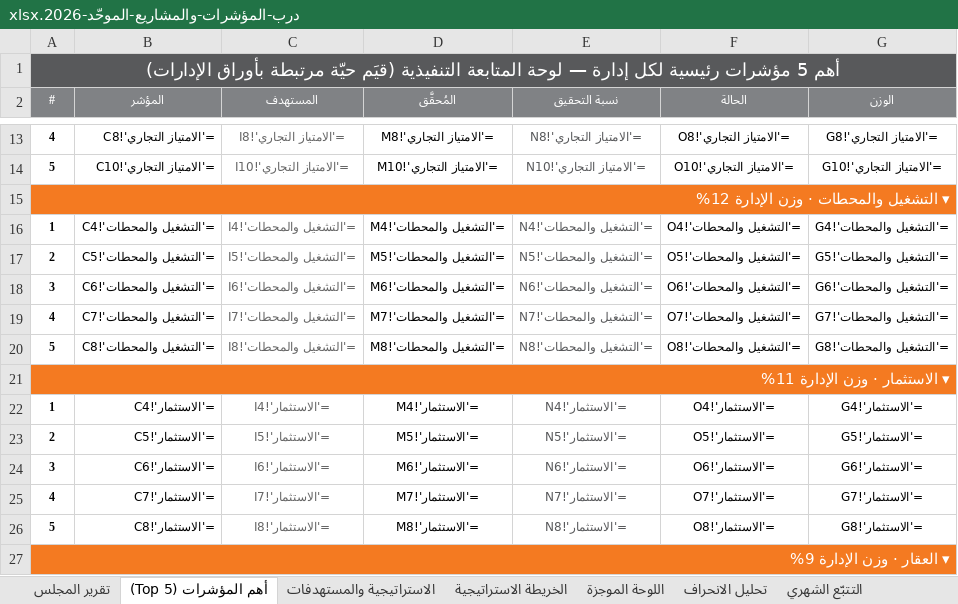
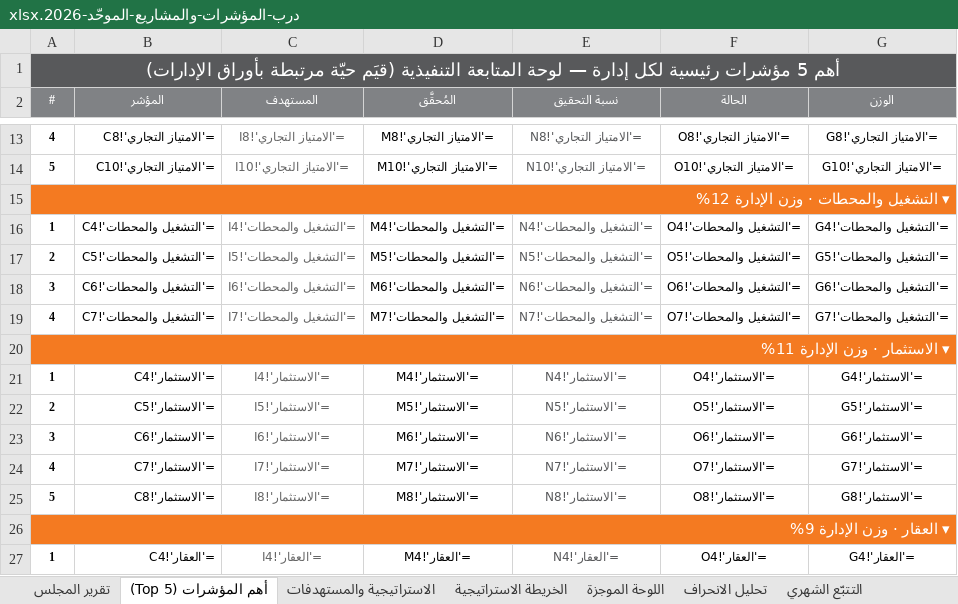
Before and after one commit to darbstations/khadija, an Excel workbook: درب-المؤشرات-والمشاريع-الموحّد-2026.xlsx, sheet أهم المؤشرات (Top 5), drawn as a sheet; only a part is shown, gaps mark what is left out; the shorter side is filled out with more unchanged rows; values as stored, in another font and other column widths than the file's, no borders; formulas without a stored value are shown as written; the diff names each change by its address in the sheet, - before the commit and + after, or states it on an @@ line.

```diff
--- a/درب-المؤشرات-والمشاريع-الموحّد-2026.xlsx (sheet أهم المؤشرات (Top 5))
+++ b/درب-المؤشرات-والمشاريع-الموحّد-2026.xlsx (sheet أهم المؤشرات (Top 5))
-row 20: 5 | ='التشغيل والمحطات'!C8 | ='التشغيل والمحطات'!I8 | ='التشغيل والمحطات'!M8 | ='التشغيل والمحطات'!N8 | ='التشغيل والمحطات'!O8 | ='التشغيل والمحطات'!G8
```
Also changed, not shown: sheet التتبّع الشهري, sheet التشغيل والمحطات, sheet بطاقة تعريف المؤشرات, sheet تحليل الانحراف, sheet الاستراتيجية والمستهدفات, sheet اللوحة الموجزة, 3 more sheets, hidden cells, 1 other file.
